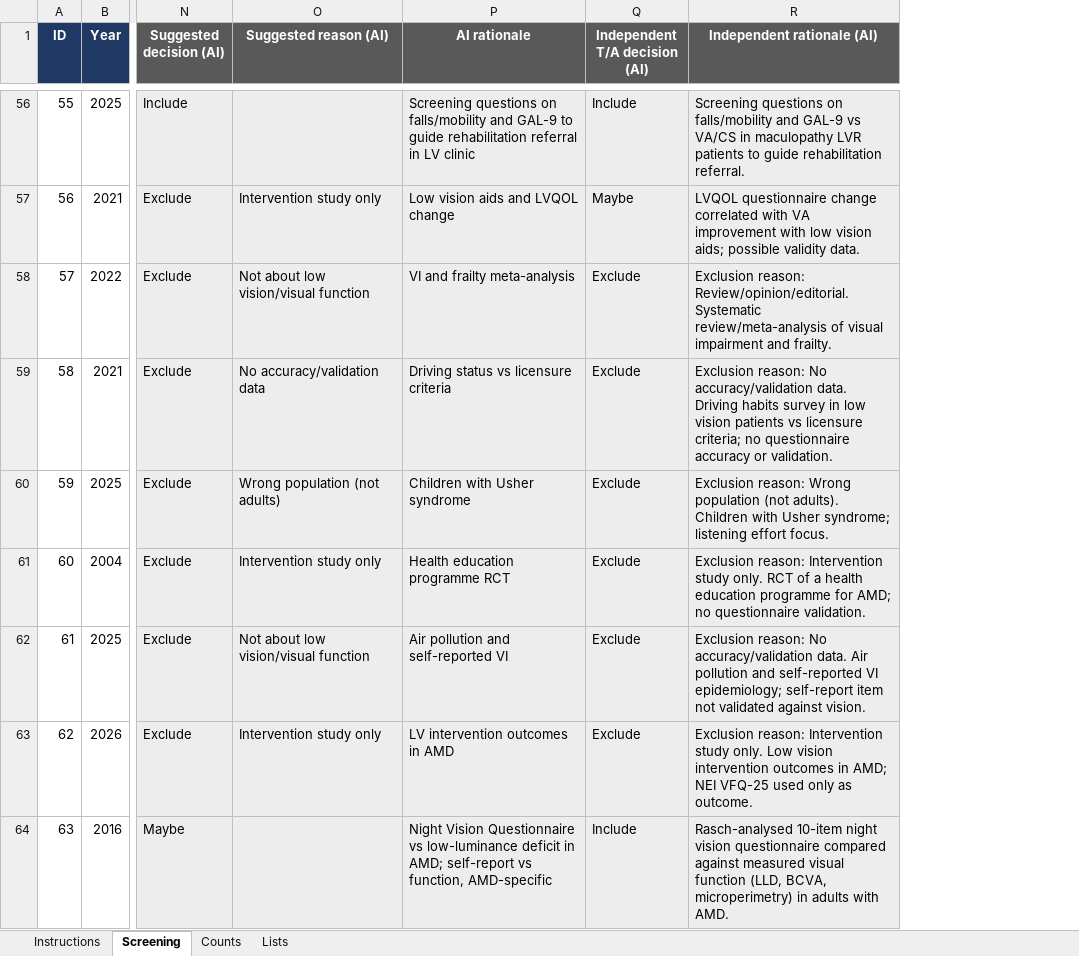
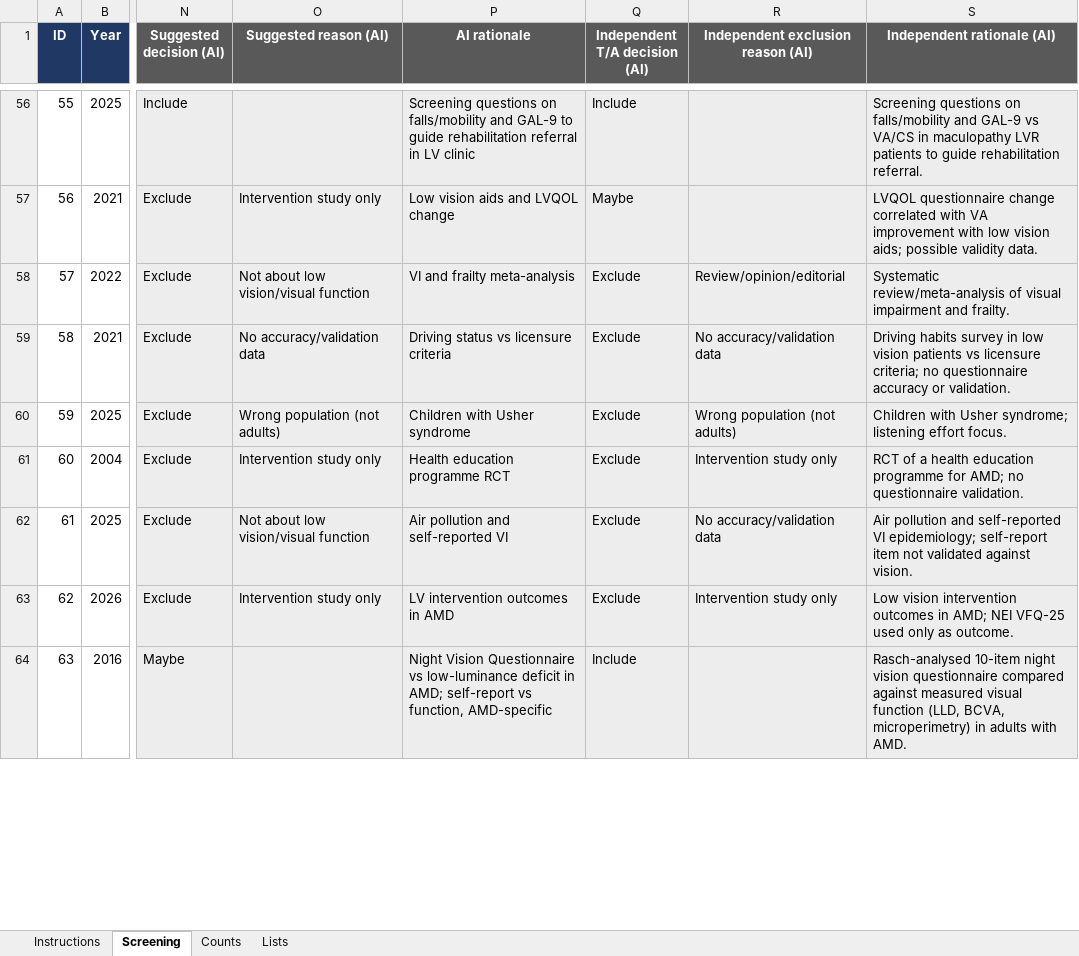
Before and after one commit to andfaulkner/low-vision-rehab-questionnaire, an Excel workbook: data/LVR_screening_sheet_2.xlsx, sheet Screening, drawn as a sheet; only a part is shown, gaps mark what is left out; values as stored, in another font and other column widths than the file's, no borders; conditional formats not drawn; addresses are those after the commit; the diff covers the shown part only; the diff names each change by its address in the sheet, - before the commit and + after, or states it on an @@ line.

```diff
--- a/data/LVR_screening_sheet_2.xlsx (sheet Screening)
+++ b/data/LVR_screening_sheet_2.xlsx (sheet Screening)
+column R, row 1: Independent exclusion reason (AI); rows 58-63: Review/opinion/editorial | No accuracy/validation data | Wrong population (not adults) | Intervention study only | No accuracy/validation data | Intervention study only
-S58 (Independent rationale (AI)): Exclusion reason: Review/opinion/editorial. Systematic review/meta-analysis…
+S58 (Independent rationale (AI)): Systematic review/meta-analysis…
-S59 (Independent rationale (AI)): Exclusion reason: No accuracy/validation data. Driving habits…
+S59 (Independent rationale (AI)): Driving habits…
-S60 (Independent rationale (AI)): Exclusion reason: Wrong population (not adults). Children with…
+S60 (Independent rationale (AI)): Children with…
-S61 (Independent rationale (AI)): Exclusion reason: Intervention study only. RCT of…
+S61 (Independent rationale (AI)): RCT of…
-S62 (Independent rationale (AI)): Exclusion reason: No accuracy/validation data. Air pollution…
+S62 (Independent rationale (AI)): Air pollution…
-S63 (Independent rationale (AI)): Exclusion reason: Intervention study only. Low vision…
+S63 (Independent rationale (AI)): Low vision…
```
Also changed, not shown: 78 edited cells elsewhere in this sheet, 5 other files.
